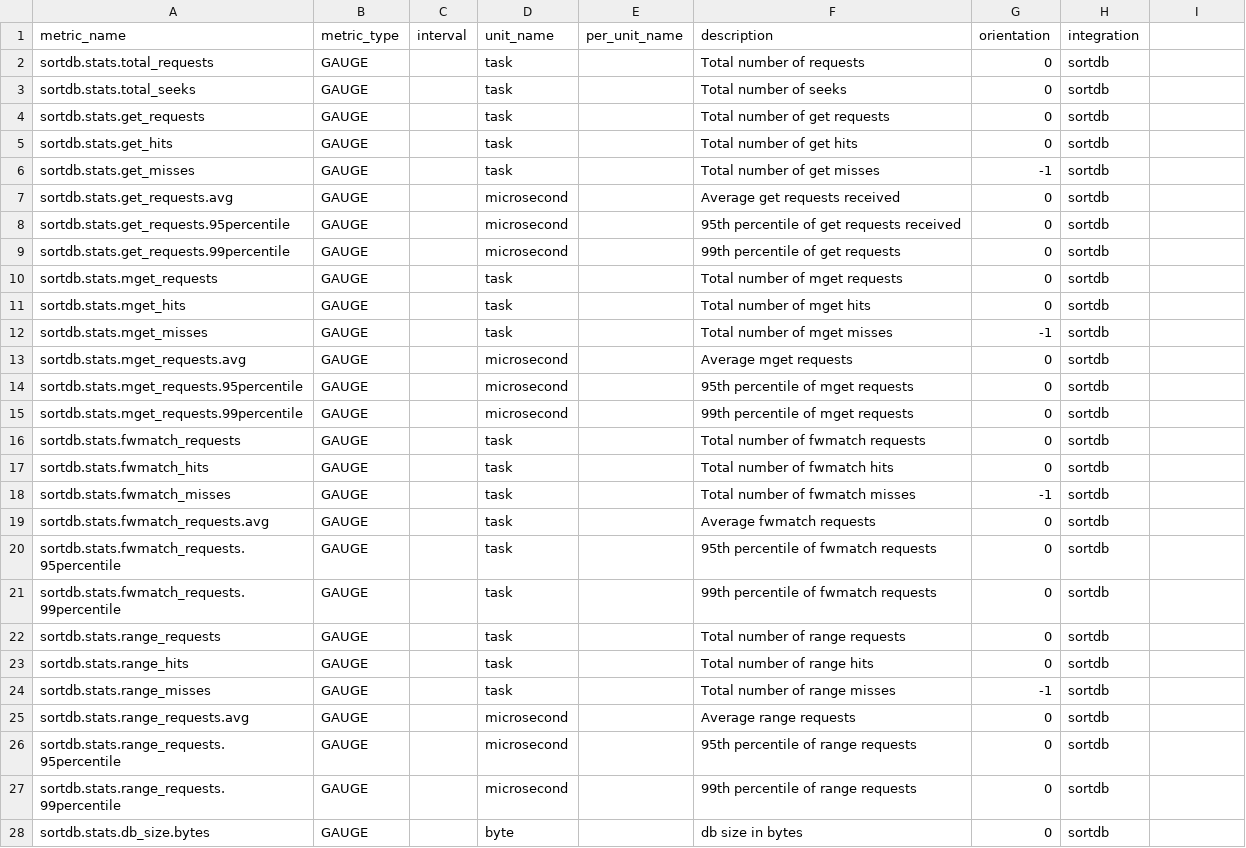
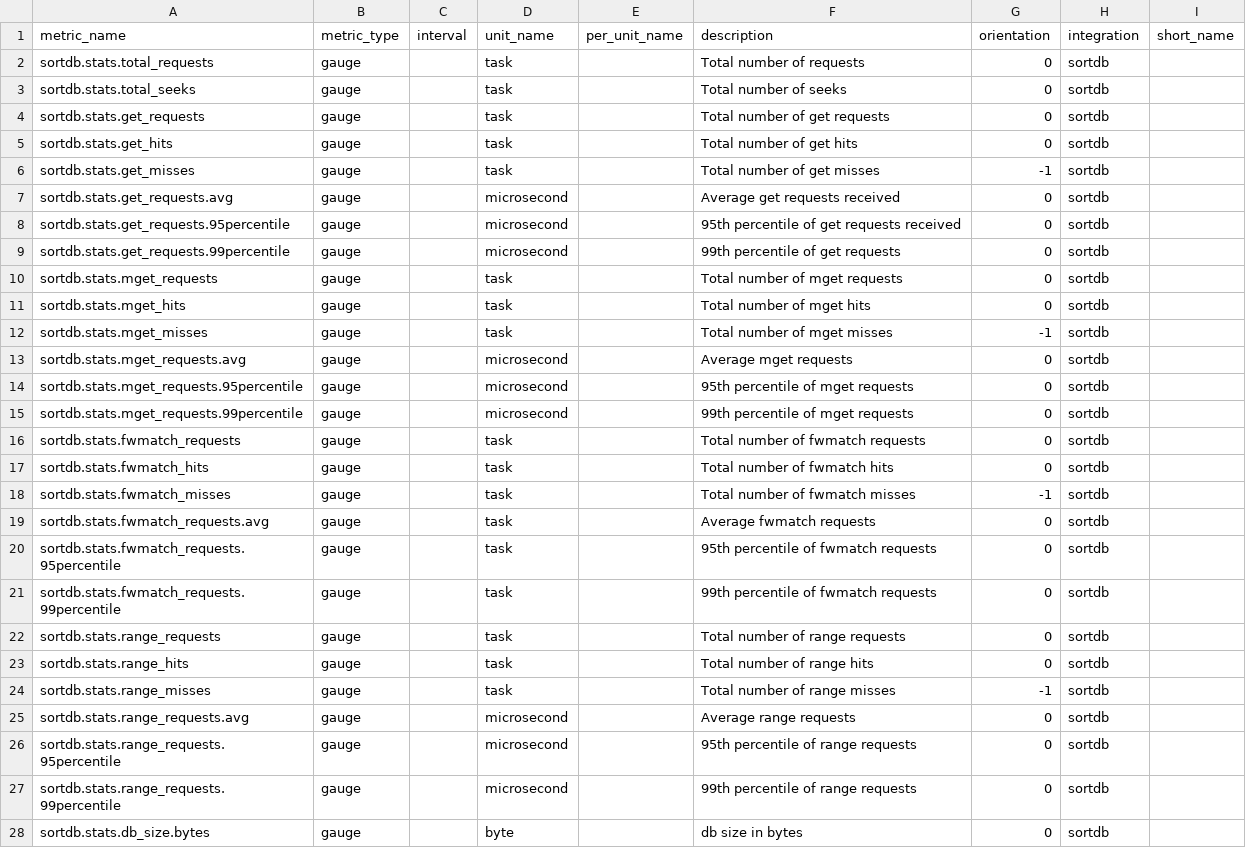
Before and after one commit to DataDog/integrations-extras, a CSV file: sortdb/metadata.csv, drawn as a sheet; only a part is shown; the diff covers the shown part only.

Commit message:
fix metadata

```diff
--- a/sortdb/metadata.csv
+++ b/sortdb/metadata.csv
@@ -1,28 +1,28 @@
-metric_name,metric_type,interval,unit_name,per_unit_name,description,orientation,integration
-sortdb.stats.total_requests,GAUGE,,task,,Total number of requests,0,sortdb
-sortdb.stats.total_seeks,GAUGE,,task,,Total number of seeks,0,sortdb
-sortdb.stats.get_requests,GAUGE,,task,,Total number of get requests,0,sortdb
-sortdb.stats.get_hits,GAUGE,,task,,Total number of get hits,0,sortdb
-sortdb.stats.get_misses,GAUGE,,task,,Total number of get misses,-1,sortdb
-sortdb.stats.get_requests.avg,GAUGE,,microsecond,,Average get requests received,0,sortdb
-sortdb.stats.get_requests.95percentile,GAUGE,,microsecond,,95th percentile of get requests received,0,sortdb
-sortdb.stats.get_requests.99percentile,GAUGE,,microsecond,,99th percentile of get requests,0,sortdb
-sortdb.stats.mget_requests,GAUGE,,task,,Total number of mget requests,0,sortdb
-sortdb.stats.mget_hits,GAUGE,,task,,Total number of mget hits,0,sortdb
-sortdb.stats.mget_misses,GAUGE,,task,,Total number of mget misses,-1,sortdb
-sortdb.stats.mget_requests.avg,GAUGE,,microsecond,,Average mget requests,0,sortdb
-sortdb.stats.mget_requests.95percentile,GAUGE,,microsecond,,95th percentile of mget requests,0,sortdb
-sortdb.stats.mget_requests.99percentile,GAUGE,,microsecond,,99th percentile of mget requests,0,sortdb
-sortdb.stats.fwmatch_requests,GAUGE,,task,,Total number of fwmatch requests,0,sortdb
-sortdb.stats.fwmatch_hits,GAUGE,,task,,Total number of fwmatch hits,0,sortdb
-sortdb.stats.fwmatch_misses,GAUGE,,task,,Total number of fwmatch misses,-1,sortdb
-sortdb.stats.fwmatch_requests.avg,GAUGE,,task,,Average fwmatch requests,0,sortdb
-sortdb.stats.fwmatch_requests.95percentile,GAUGE,,task,,95th percentile of fwmatch requests,0,sortdb
-sortdb.stats.fwmatch_requests.99percentile,GAUGE,,task,,99th percentile of fwmatch requests,0,sortdb
-sortdb.stats.range_requests,GAUGE,,task,,Total number of range requests,0,sortdb
-sortdb.stats.range_hits,GAUGE,,task,,Total number of range hits,0,sortdb
-sortdb.stats.range_misses,GAUGE,,task,,Total number of range misses,-1,sortdb
-sortdb.stats.range_requests.avg,GAUGE,,microsecond,,Average range requests,0,sortdb
-sortdb.stats.range_requests.95percentile,GAUGE,,microsecond,,95th percentile of range requests,0,sortdb
-sortdb.stats.range_requests.99percentile,GAUGE,,microsecond,,99th percentile of range requests,0,sortdb
-sortdb.stats.db_size.bytes,GAUGE,,byte,,db size in bytes,0,sortdb
+metric_name,metric_type,interval,unit_name,per_unit_name,description,orientation,integration,short_name
+sortdb.stats.total_requests,gauge,,task,,Total number of requests,0,sortdb,
+sortdb.stats.total_seeks,gauge,,task,,Total number of seeks,0,sortdb,
+sortdb.stats.get_requests,gauge,,task,,Total number of get requests,0,sortdb,
+sortdb.stats.get_hits,gauge,,task,,Total number of get hits,0,sortdb,
+sortdb.stats.get_misses,gauge,,task,,Total number of get misses,-1,sortdb,
+sortdb.stats.get_requests.avg,gauge,,microsecond,,Average get requests received,0,sortdb,
+sortdb.stats.get_requests.95percentile,gauge,,microsecond,,95th percentile of get requests received,0,sortdb,
+sortdb.stats.get_requests.99percentile,gauge,,microsecond,,99th percentile of get requests,0,sortdb,
+sortdb.stats.mget_requests,gauge,,task,,Total number of mget requests,0,sortdb,
+sortdb.stats.mget_hits,gauge,,task,,Total number of mget hits,0,sortdb,
+sortdb.stats.mget_misses,gauge,,task,,Total number of mget misses,-1,sortdb,
+sortdb.stats.mget_requests.avg,gauge,,microsecond,,Average mget requests,0,sortdb,
+sortdb.stats.mget_requests.95percentile,gauge,,microsecond,,95th percentile of mget requests,0,sortdb,
+sortdb.stats.mget_requests.99percentile,gauge,,microsecond,,99th percentile of mget requests,0,sortdb,
+sortdb.stats.fwmatch_requests,gauge,,task,,Total number of fwmatch requests,0,sortdb,
+sortdb.stats.fwmatch_hits,gauge,,task,,Total number of fwmatch hits,0,sortdb,
+sortdb.stats.fwmatch_misses,gauge,,task,,Total number of fwmatch misses,-1,sortdb,
+sortdb.stats.fwmatch_requests.avg,gauge,,task,,Average fwmatch requests,0,sortdb,
+sortdb.stats.fwmatch_requests.95percentile,gauge,,task,,95th percentile of fwmatch requests,0,sortdb,
+sortdb.stats.fwmatch_requests.99percentile,gauge,,task,,99th percentile of fwmatch requests,0,sortdb,
+sortdb.stats.range_requests,gauge,,task,,Total number of range requests,0,sortdb,
+sortdb.stats.range_hits,gauge,,task,,Total number of range hits,0,sortdb,
+sortdb.stats.range_misses,gauge,,task,,Total number of range misses,-1,sortdb,
+sortdb.stats.range_requests.avg,gauge,,microsecond,,Average range requests,0,sortdb,
+sortdb.stats.range_requests.95percentile,gauge,,microsecond,,95th percentile of range requests,0,sortdb,
+sortdb.stats.range_requests.99percentile,gauge,,microsecond,,99th percentile of range requests,0,sortdb,
+sortdb.stats.db_size.bytes,gauge,,byte,,db size in bytes,0,sortdb,
```
Also changed, not shown: 1 edited cell elsewhere in this file, 1 other file.
